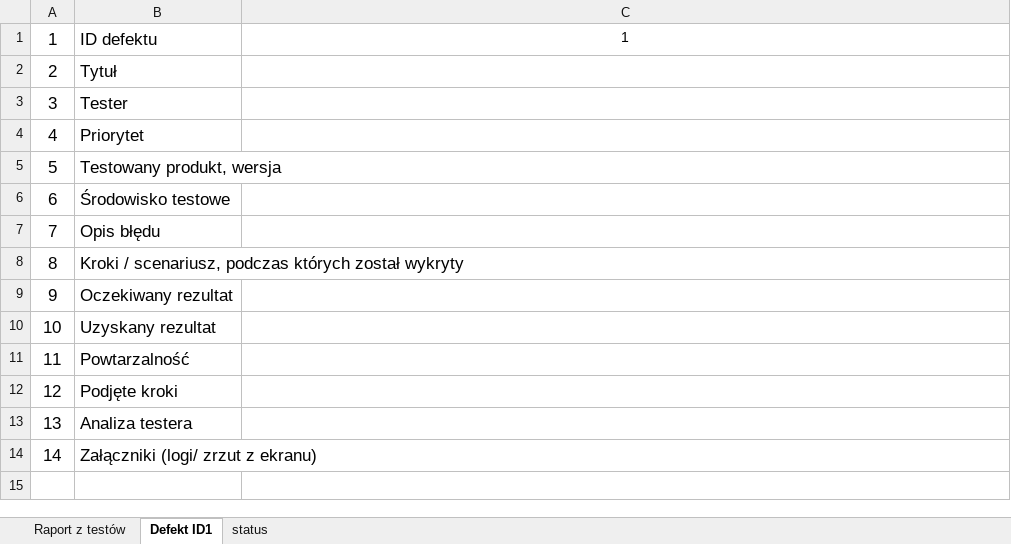
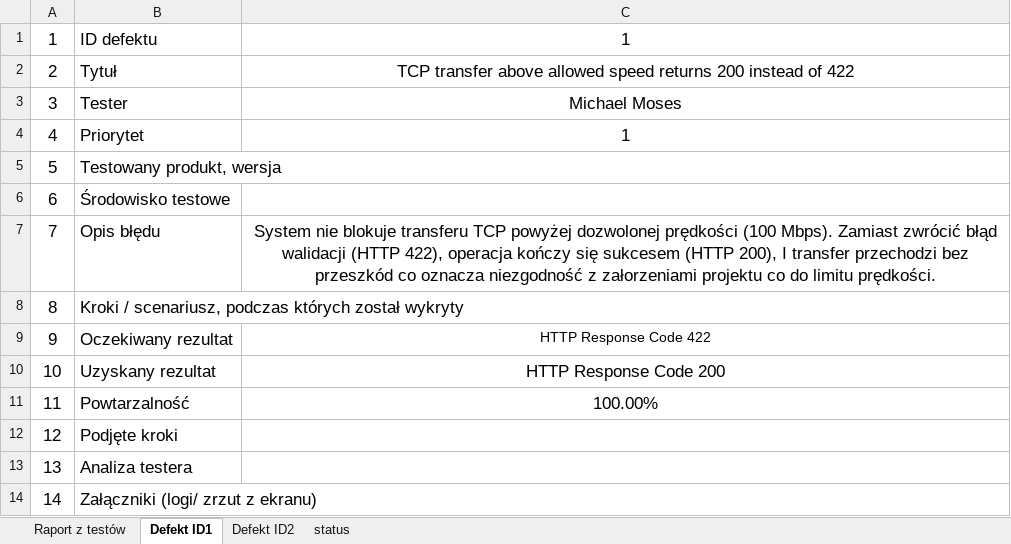
Before and after one commit to 88Michael88/TO_ROBOT, an Excel workbook: Raport_gr3_pokoj4.xlsx, sheet Defekt ID1, drawn as a sheet; values as stored, in another font and other column widths than the file's, no borders; the diff names each change by its address in the sheet, - before the commit and + after, or states it on an @@ line.

```diff
--- a/Raport_gr3_pokoj4.xlsx (sheet Defekt ID1)
+++ b/Raport_gr3_pokoj4.xlsx (sheet Defekt ID1)
+sheet tab: Defekt ID2
@@ C1 text size: larger @@
-C2: (empty)
+C2: TCP transfer above allowed speed returns 200 instead of 422
-C3: (empty)
+C3: Michael Moses
-C4: (empty)
+C4: 1
-C7: (empty)
+C7: System nie blokuje transferu TCP powyżej dozwolonej prędkości (100 Mbps). Zamiast zwrócić błąd walidacji (HTTP 422), operacja kończy się sukcesem (HTTP 200), I transfer przechodzi bez przeszkód co oznacza niezgodność z załorzeniami projektu co do limitu prędkości.
-C9: (empty)
+C9: HTTP Response Code 422
-C10: (empty)
+C10: HTTP Response Code 200
-C11: (empty)
+C11: 100.00%
```
Also changed, not shown: sheet Raport z testów, sheet status, 6 other files.
